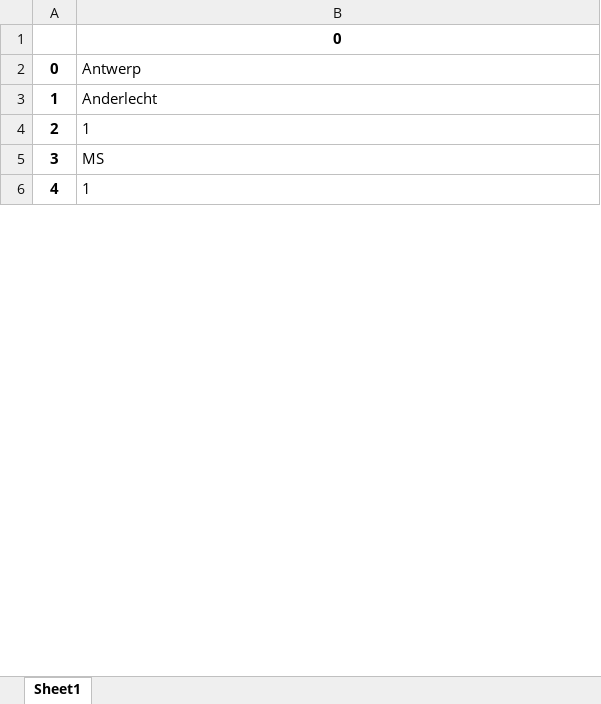
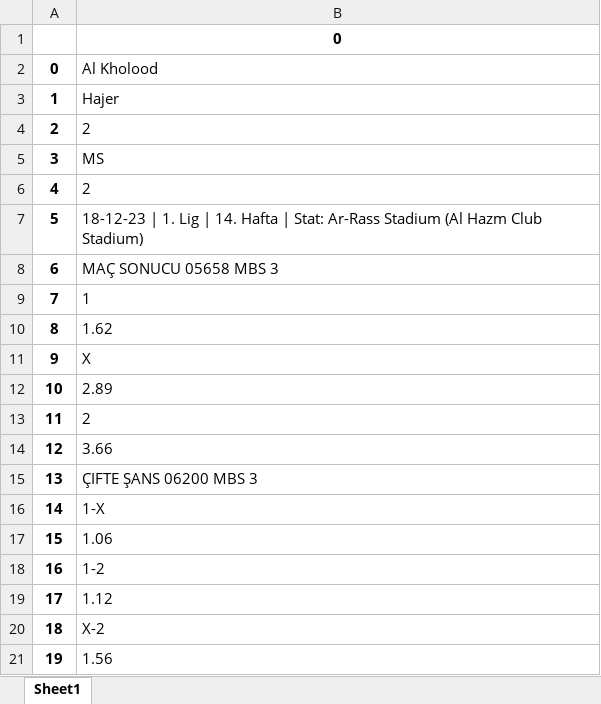
Before and after one commit to YkpDeMiR/mackolikNoteBook, an Excel workbook: data/new_data_raw_35_.xlsx, sheet Sheet1, drawn as a sheet; only a part is shown; the shorter side is filled out with more unchanged rows; values as stored, in another font and other column widths than the file's, no borders; addresses are those after the commit; the diff covers the shown part only; the diff names each change by its address in the sheet, - before the commit and + after, or states it on an @@ line.

```diff
--- a/data/new_data_raw_35_.xlsx (sheet Sheet1)
+++ b/data/new_data_raw_35_.xlsx (sheet Sheet1)
-B2: Antwerp
+B2: Al Kholood
-B3: Anderlecht
+B3: Hajer
@@ row 75 moved to row 4: 2 @@
+row 5: 3 | MS
@@ row 82 moved to row 6: 4 @@
+row 7: 5 | 18-12-23 | 1. Lig | 14. Hafta | Stat: Ar-Rass Stadium (Al Hazm Club Stadium)
+row 8: 6 | MAÇ SONUCU 05658 MBS 3
@@ column A renumbered between rows 9 and 96 @@
@@ row 357 moved to row 10: 8 @@
@@ row 73 moved to row 11: 9 @@
-B12: MS
+B12: 2.89
@@ row 141 moved to row 13: 11 @@
+row 14: 12 | 3.66
+row 15: 13 | ÇIFTE ŞANS 06200 MBS 3
@@ row 64 moved to row 16: 14 @@
+row 17: 15 | 1.06
@@ row 66 moved to row 18: 16 @@
+row 19: 17 | 1.12
@@ row 68 moved to row 20: 18 @@
+row 21: 19 | 1.56
```
Also changed, not shown: 20 added rows, 296 removed rows, 16 moved rows and 24 edited cells elsewhere in this sheet, data/df_all_cleaned_games.xlsx, data/new_data_raw_31_.xlsx, 51 other files.
